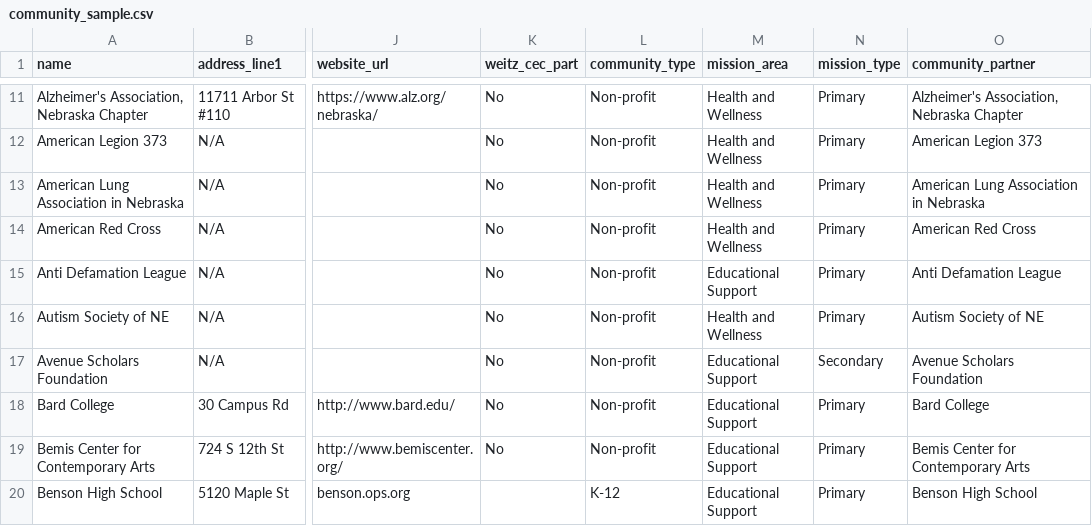
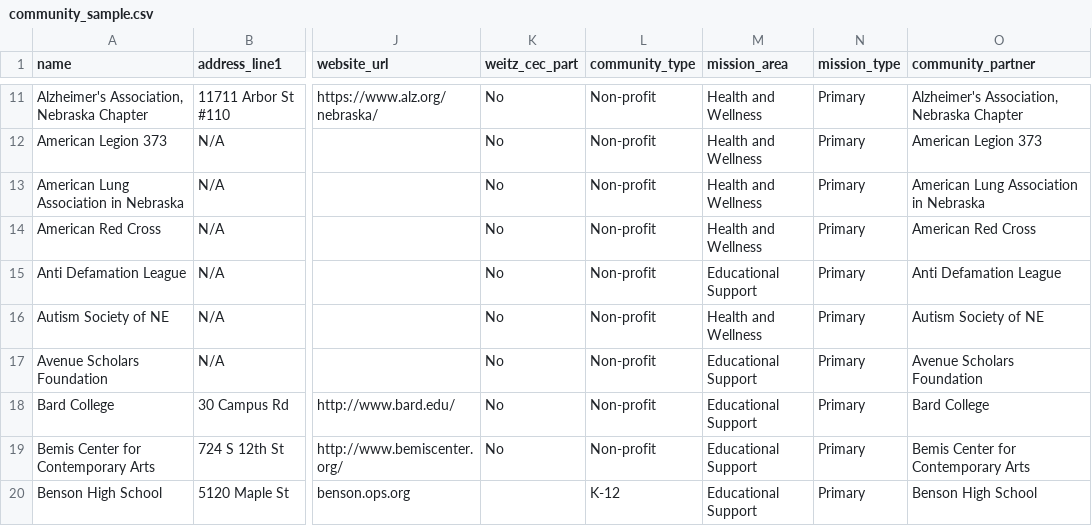
Before and after one commit to uno-isqa-8950/uno-cpi, a CSV file: media/community_sample.csv, drawn as a sheet; only a part is shown, gaps mark what is left out; the diff names each change by its address in the sheet, - before the commit and + after, or states it on an @@ line.

Commit message:
community mission upload

```diff
--- a/media/community_sample.csv
+++ b/media/community_sample.csv
-N17 (mission_type): Secondary
+N17 (mission_type): Primary
```
